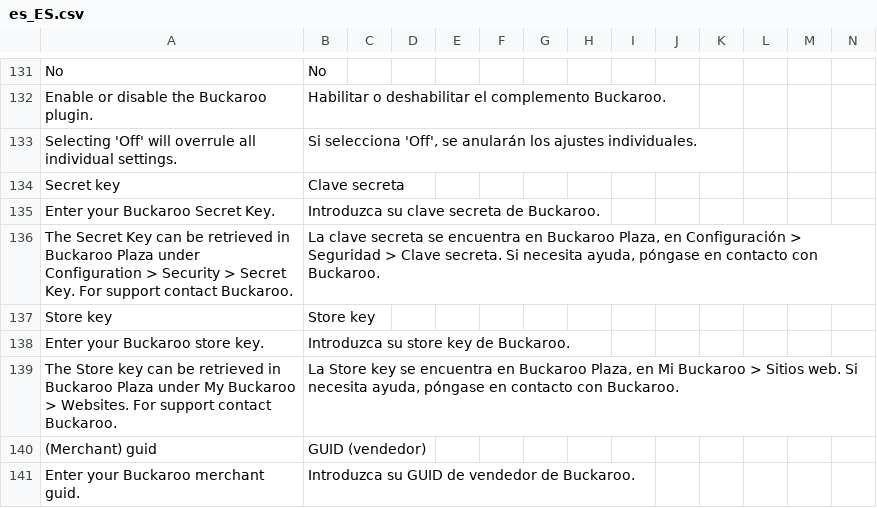
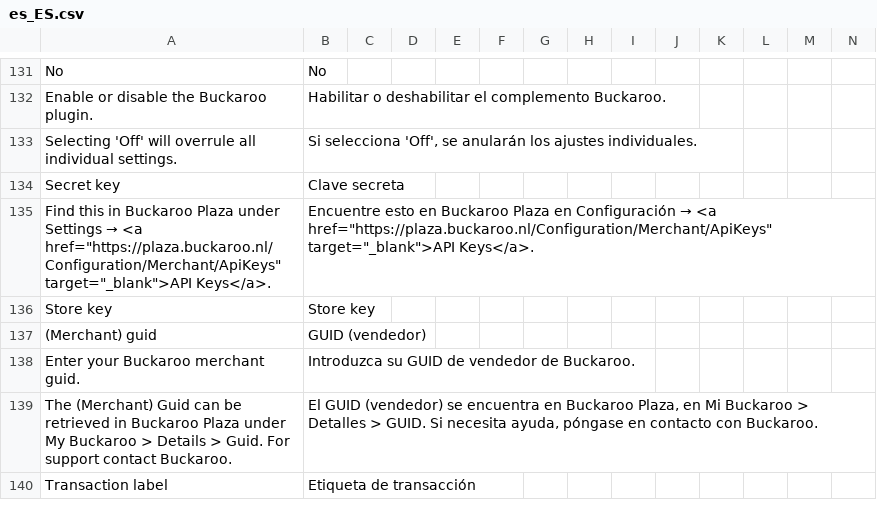
Before and after one commit to buckaroo-it/Magento2, a CSV file: i18n/es_ES.csv, drawn as a sheet; only a part is shown, gaps mark what is left out; the shorter side is filled out with more unchanged rows; removed rows and columns are numbered as before the commit, all else as after; rows hold the shown columns only; the diff names each change by its address in the sheet, - before the commit and + after, or states it on an @@ line.

```diff
--- a/i18n/es_ES.csv
+++ b/i18n/es_ES.csv
-row 135: Enter your Buckaroo Secret Key. | Introduzca su clave secreta de Buckaroo.
-row 136: The Secret Key can be retrieved in Buckaroo Plaza under Configuration > Security > Secret Key. For support contact Buckaroo. | La clave secreta se encuentra en Buckaroo Plaza, en Configuración > Seguridad > Clave secreta. Si necesita ayuda, póngase en contacto con Buckaroo.
+row 135: Find this in Buckaroo Plaza under Settings → <a href="https://plaza.buckaroo.nl/Configuration/Merchant/ApiKeys" target="_blank">API Keys</a>. | Encuentre esto en Buckaroo Plaza en Configuración → <a href="https://plaza.buckaroo.nl/Configuration/Merchant/ApiKeys" target="_blank">API Keys</a>.
-row 138: Enter your Buckaroo store key. | Introduzca su store key de Buckaroo.
-row 139: The Store key can be retrieved in Buckaroo Plaza under My Buckaroo > Websites. For support contact Buckaroo. | La Store key se encuentra en Buckaroo Plaza, en Mi Buckaroo > Sitios web. Si necesita ayuda, póngase en contacto con Buckaroo.
```
Also changed, not shown: i18n/de_DE.csv, i18n/fr_FR.csv, 7 other files.
